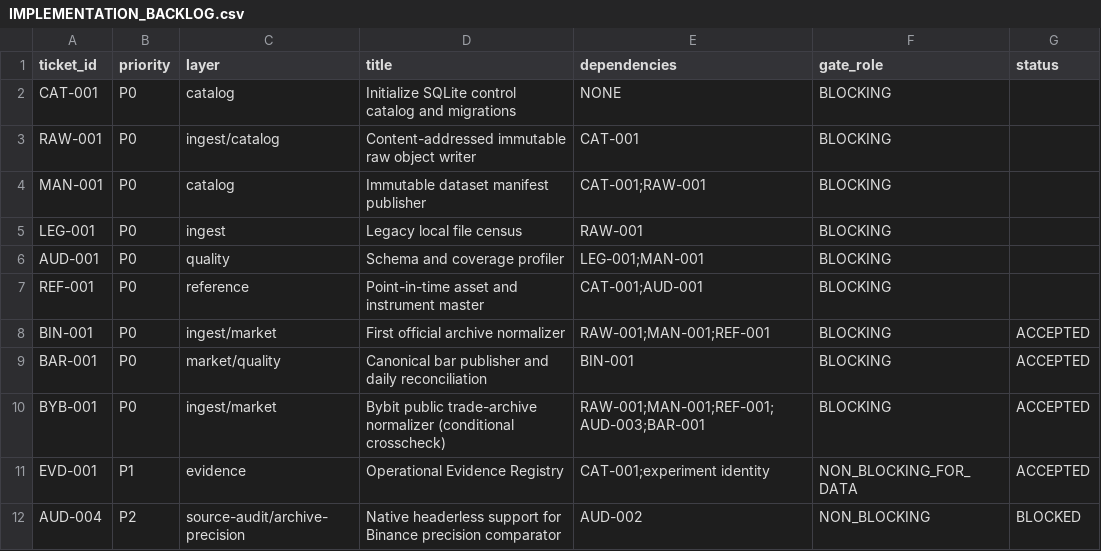
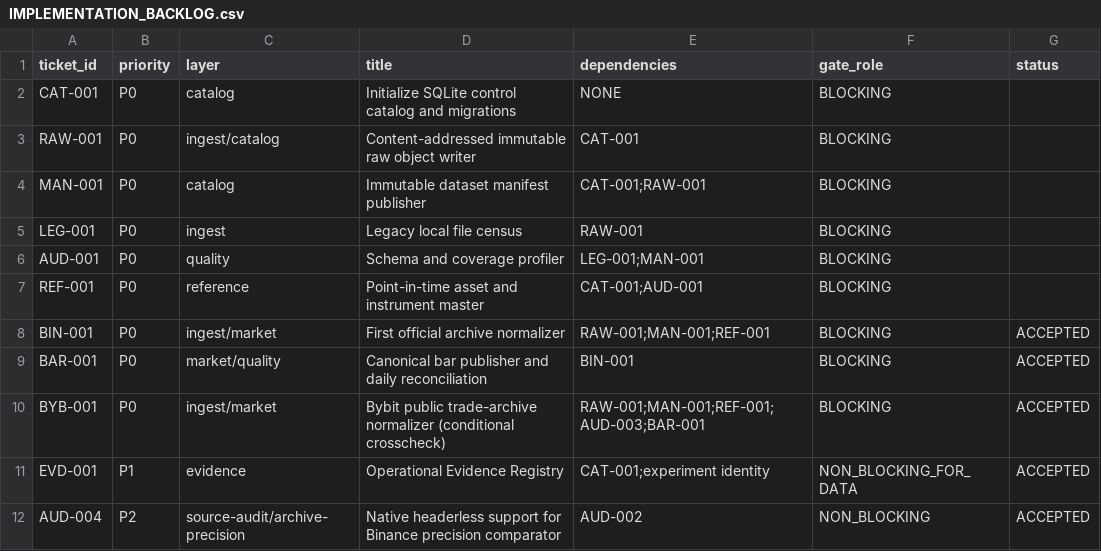
Before and after one commit to larslarsen/Crypto-Multifactor-Bot, a CSV file: docs/engineering/IMPLEMENTATION_BACKLOG.csv, drawn as a sheet.

Commit message:
AUD-004: publish accepted closure records

```diff
--- a/docs/engineering/IMPLEMENTATION_BACKLOG.csv
+++ b/docs/engineering/IMPLEMENTATION_BACKLOG.csv
@@ -11,2 +11,2 @@ BYB-001,P0,ingest/market,Bybit public trade-archive normalizer (conditional cros
 EVD-001,P1,evidence,Operational Evidence Registry,CAT-001;experiment identity,NON_BLOCKING_FOR_DATA,ACCEPTED
-AUD-004,P2,source-audit/archive-precision,Native headerless support for Binance precision comparator,AUD-002,NON_BLOCKING,BLOCKED
+AUD-004,P2,source-audit/archive-precision,Native headerless support for Binance precision comparator,AUD-002,NON_BLOCKING,ACCEPTED
```
Also changed, not shown: 8 other files.
